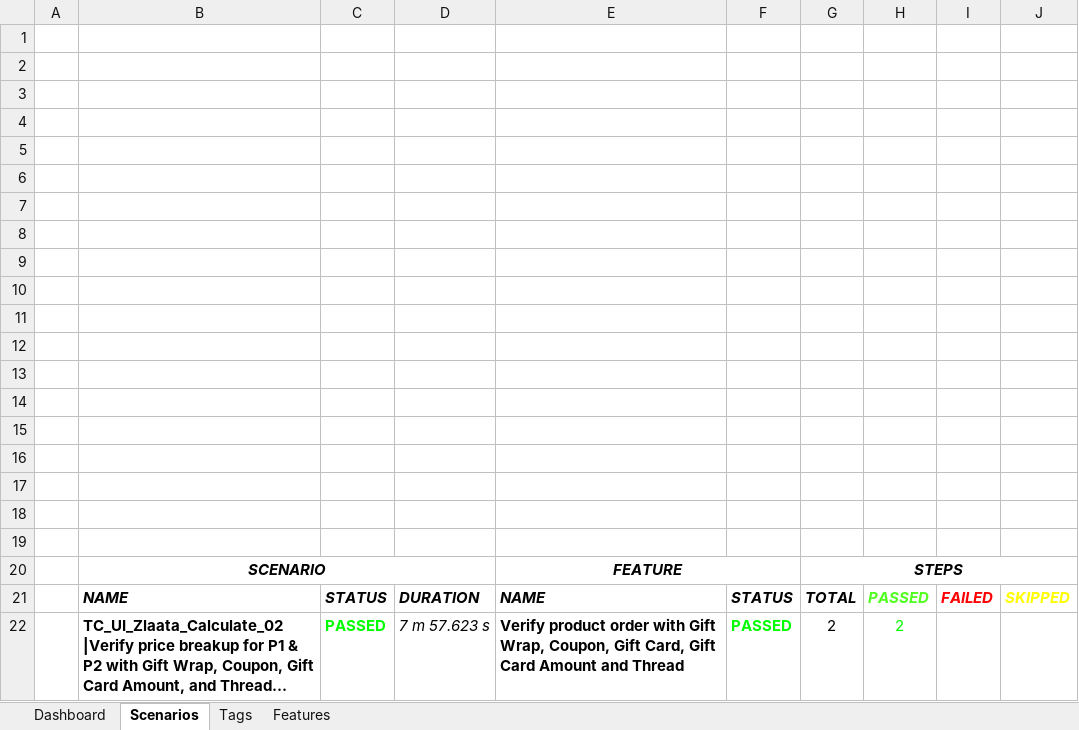
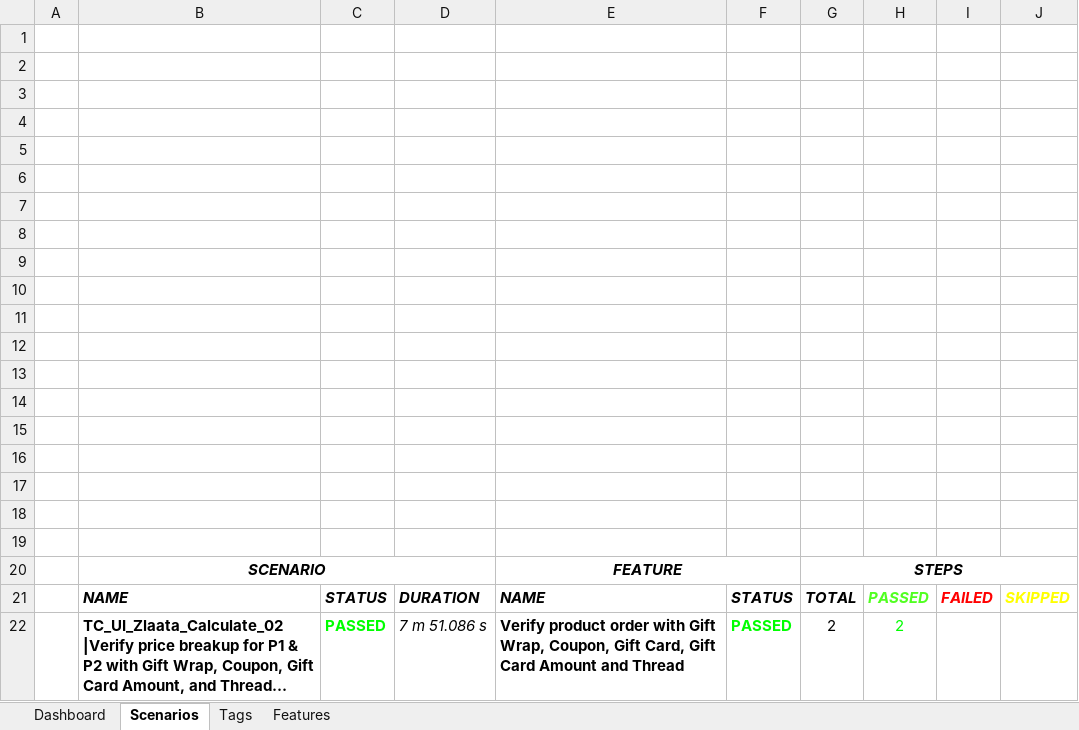
Before and after one commit to ZlaataAutomation/ZlaataQAserver, an Excel workbook: reports/Extent-Report/Zlaata-QAResults.xlsx, sheet Scenarios, drawn as a sheet; long unchanged cells end in …; values as stored, in another font and other column widths than the file's, no borders; charts and pictures not drawn; the diff names each change by its address in the sheet, - before the commit and + after, or states it on an @@ line.

```diff
--- a/reports/Extent-Report/Zlaata-QAResults.xlsx (sheet Scenarios)
+++ b/reports/Extent-Report/Zlaata-QAResults.xlsx (sheet Scenarios)
-D22: 7 m 57.623 s
+D22: 7 m 51.086 s
```
Also changed, not shown: sheet Features, 3 other files.
